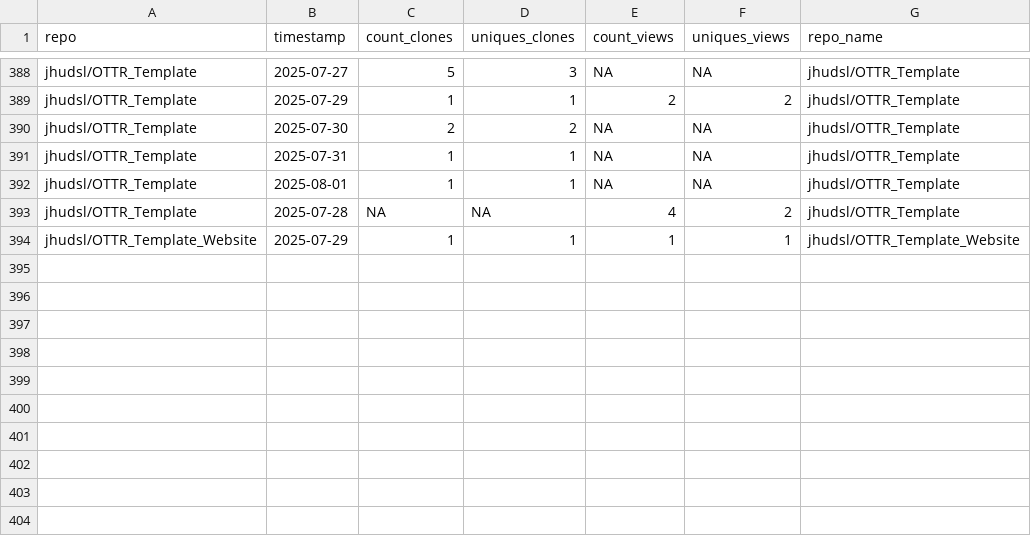
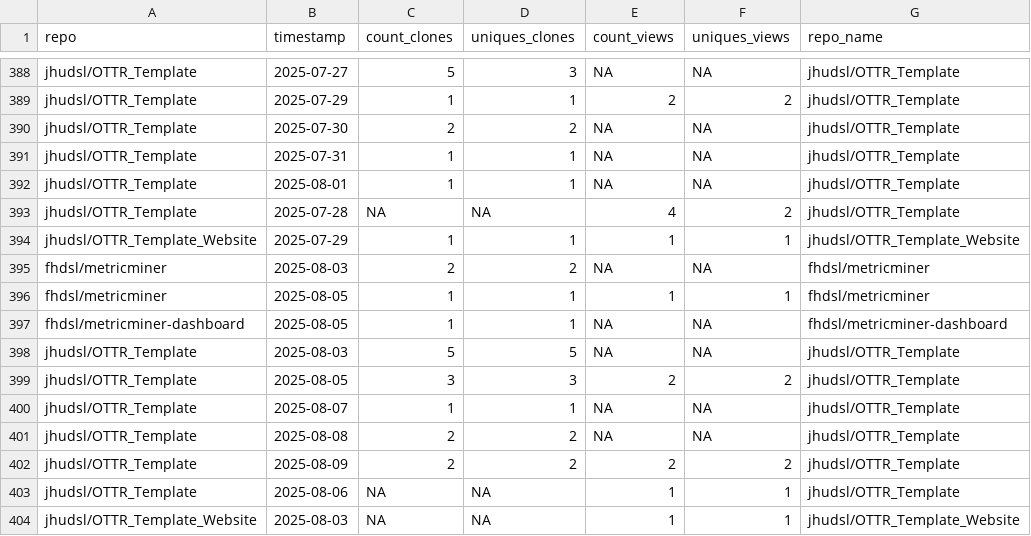
Before and after one commit to ottrproject/metricminer-dashboard, a TSV file: metricminer_data/github/github_timecourse.tsv, drawn as a sheet; only a part is shown, gaps mark what is left out; the diff names each change by its address in the sheet, - before the commit and + after, or states it on an @@ line.

```diff
--- a/metricminer_data/github/github_timecourse.tsv
+++ b/metricminer_data/github/github_timecourse.tsv
+row 395: fhdsl/metricminer | 2025-08-03 | 2 | 2 | NA | NA | fhdsl/metricminer
+row 396: fhdsl/metricminer | 2025-08-05 | 1 | 1 | 1 | 1 | fhdsl/metricminer
+row 397: fhdsl/metricminer-dashboard | 2025-08-05 | 1 | 1 | NA | NA | fhdsl/metricminer-dashboard
+row 398: jhudsl/OTTR_Template | 2025-08-03 | 5 | 5 | NA | NA | jhudsl/OTTR_Template
+row 399: jhudsl/OTTR_Template | 2025-08-05 | 3 | 3 | 2 | 2 | jhudsl/OTTR_Template
+row 400: jhudsl/OTTR_Template | 2025-08-07 | 1 | 1 | NA | NA | jhudsl/OTTR_Template
+row 401: jhudsl/OTTR_Template | 2025-08-08 | 2 | 2 | NA | NA | jhudsl/OTTR_Template
+row 402: jhudsl/OTTR_Template | 2025-08-09 | 2 | 2 | 2 | 2 | jhudsl/OTTR_Template
+row 403: jhudsl/OTTR_Template | 2025-08-06 | NA | NA | 1 | 1 | jhudsl/OTTR_Template
+row 404: jhudsl/OTTR_Template_Website | 2025-08-03 | NA | NA | 1 | 1 | jhudsl/OTTR_Template_Website
```
